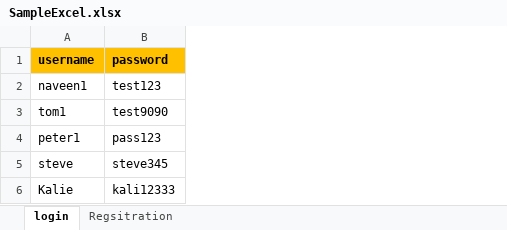
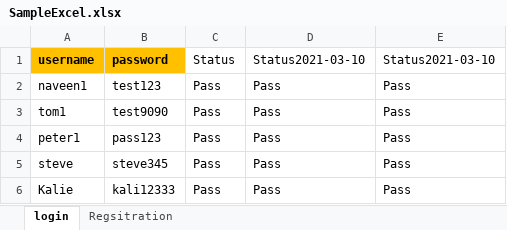
Before and after one commit to hsindia2020/DataDrivenSelenium, an Excel workbook: src/main/java/com/excel/lib/util/SampleExcel.xlsx, sheet login, drawn as a sheet; values as stored, in another font and other column widths than the file's, no borders; the diff names each change by its address in the sheet, - before the commit and + after, or states it on an @@ line.

```diff
--- a/src/main/java/com/excel/lib/util/SampleExcel.xlsx (sheet login)
+++ b/src/main/java/com/excel/lib/util/SampleExcel.xlsx (sheet login)
+column C (Status), rows 2-6: all Pass
+column D (Status2021-03-10), rows 2-6: all Pass
+column E (Status2021-03-10), rows 2-6: all Pass
```
Also changed, not shown: 47 other files.
